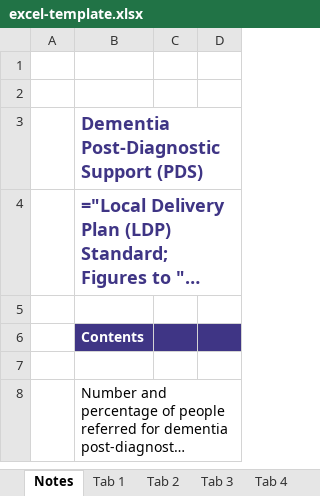
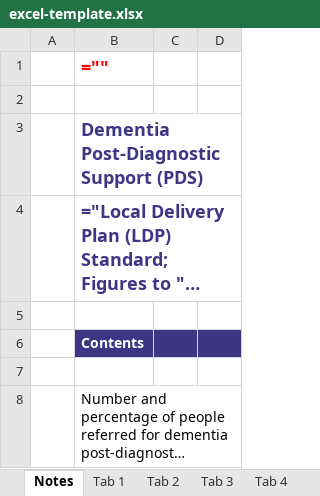
Before and after one commit to Public-Health-Scotland/dementia-pds, an Excel workbook: reference-files/excel-template.xlsx, sheet Notes, drawn as a sheet; only a part is shown; long unchanged cells end in …; values as stored, in another font and other column widths than the file's, no borders; formulas are shown in place of their values; charts and pictures not drawn; the diff names each change by its address in the sheet, - before the commit and + after, or states it on an @@ line.

Commit message:
Add embargo text to excel tables

```diff
--- a/reference-files/excel-template.xlsx (sheet Notes)
+++ b/reference-files/excel-template.xlsx (sheet Notes)
-B1: (empty)
+B1: =""
```
Also changed, not shown: sheet Tab 7, sheet Tab 1, sheet Tab 6, sheet Tab 5, sheet Tab 4, sheet Tab 3, 1 more sheet, charts or pictures, 1 other file.
